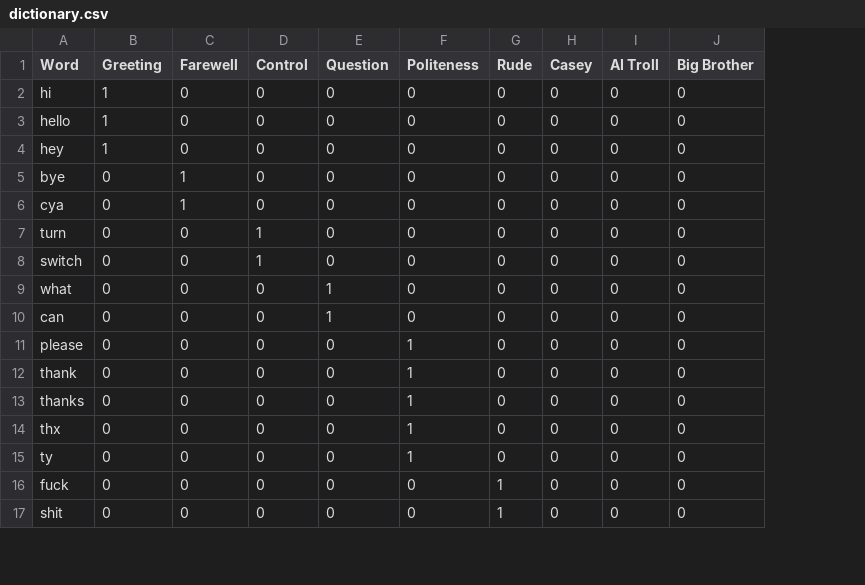
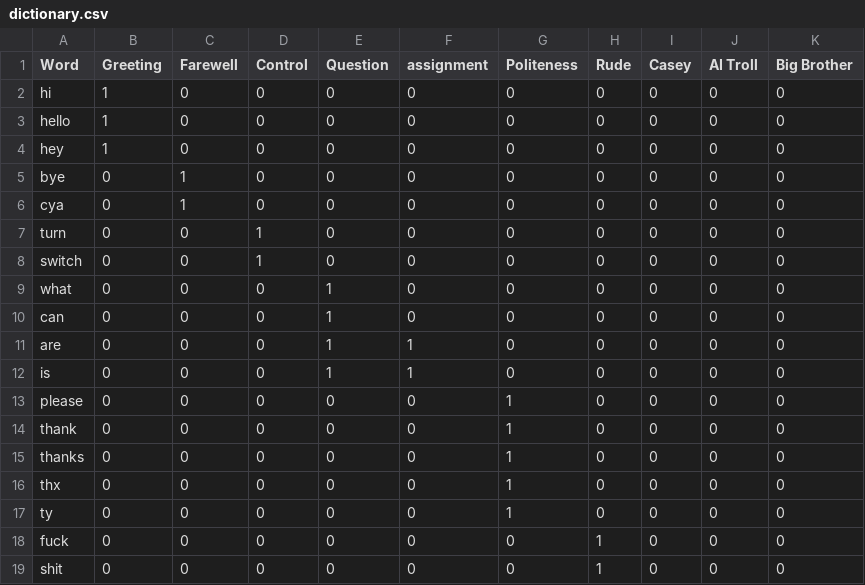
Before and after one commit to ccoverstreet/Primitive-Language-Processing, a CSV file: dictionary.csv, drawn as a sheet; only a part is shown; the diff names each change by its address in the sheet, - before the commit and + after, or states it on an @@ line.

```diff
--- a/dictionary.csv
+++ b/dictionary.csv
+column F (assignment), rows 2-10: all 0; rows 13-19: all 0
+row 11: are | 0 | 0 | 0 | 1 | 1 | 0 | 0 | 0 | 0 | 0
+row 12: is | 0 | 0 | 0 | 1 | 1 | 0 | 0 | 0 | 0 | 0
```
Also changed, not shown: 1 other file.
